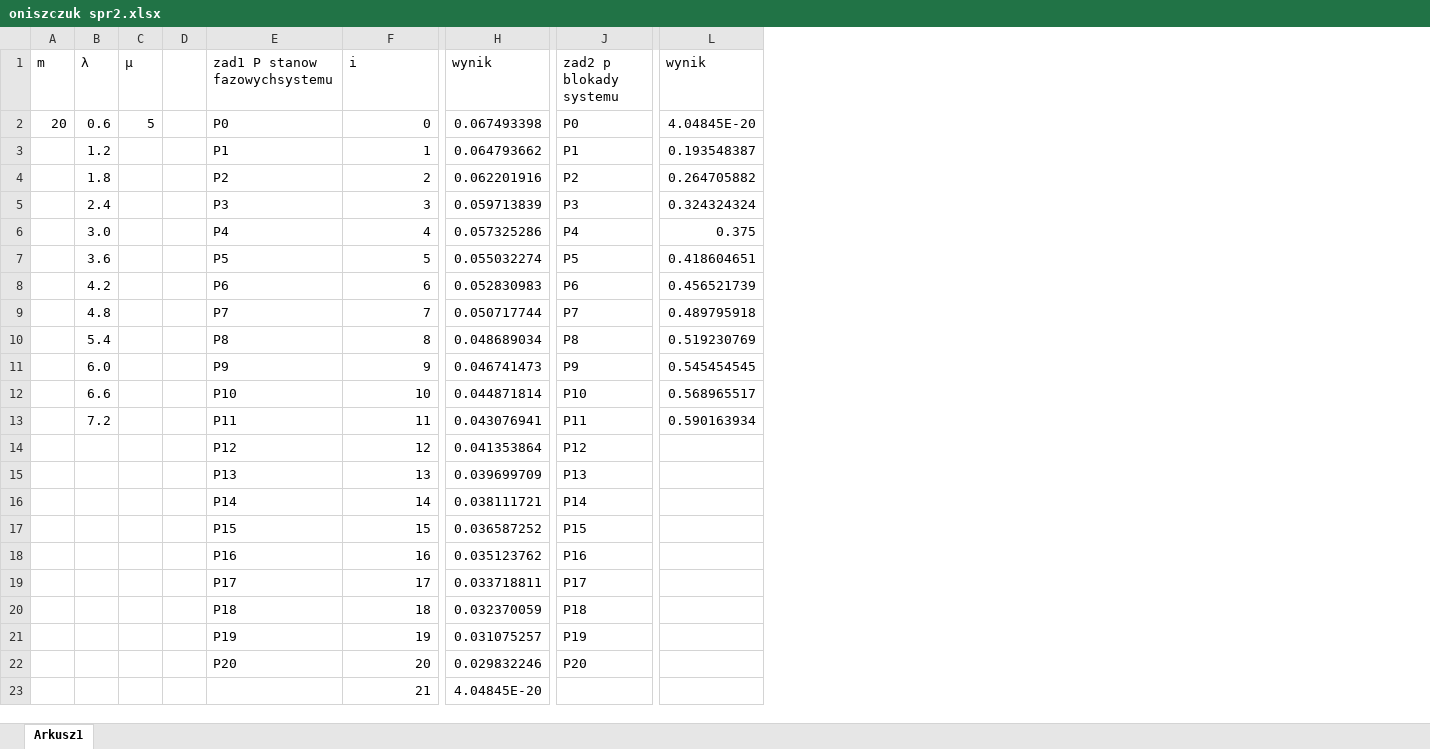
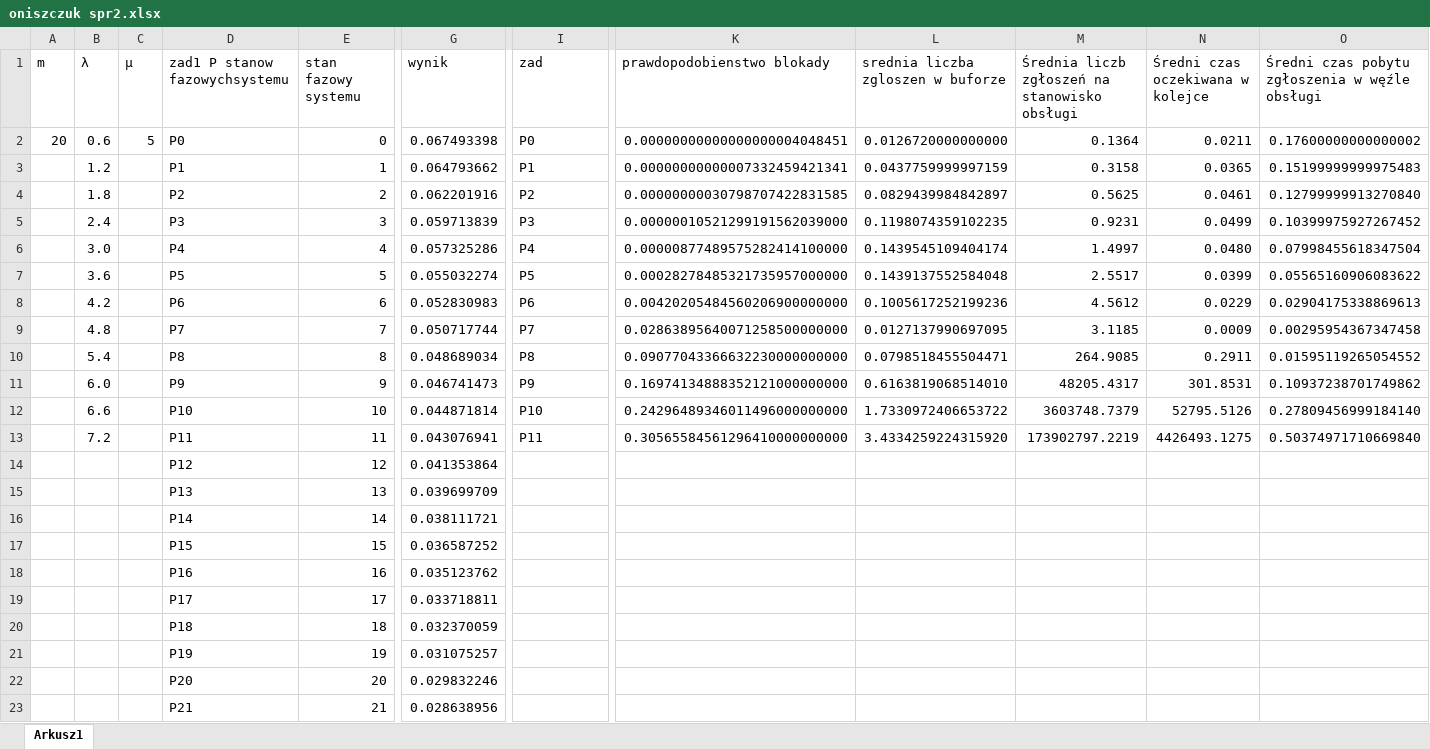
Before and after one commit to Macu92/uczelnia-msi, an Excel workbook: oniszczuk spr2.xlsx, sheet Arkusz1, drawn as a sheet; only a part is shown, gaps mark what is left out; values as stored, in another font and other column widths than the file's, no borders; charts and pictures not drawn; removed rows and columns are numbered as before the commit, all else as after; rows hold the shown columns only; the diff names each change by its address in the sheet, - before the commit and + after, or states it on an @@ line.

```diff
--- a/oniszczuk spr2.xlsx (sheet Arkusz1)
+++ b/oniszczuk spr2.xlsx (sheet Arkusz1)
-column D, empty
-column L (wynik), rows 2-13: 4.04845E-20 | 0.193548387 | 0.264705882 | 0.324324324 | 0.375 | 0.418604651 | 0.456521739 | 0.489795918 | 0.519230769 | 0.545454545 | 0.568965517 | 0.590163934
+column K (prawdopodobienstwo blokady), rows 2-13: 0.00000000000000000004048451 | 0.00000000000007332459421341 | 0.00000000030798707422831585 | 0.00000010521299191562039000 | 0.00000877489575282414100000 | 0.00028278485321735957000000 | 0.00420205484560206900000000 | 0.02863895640071258500000000 | 0.09077043366632230000000000 | 0.16974134888352121000000000 | 0.24296489346011496000000000 | 0.30565584561296410000000000
+column L, rows 1-13: srednia liczba zgloszen w buforze | 0.0126720000000000 | 0.0437759999997159 | 0.0829439984842897 | 0.1198074359102235 | 0.1439545109404174 | 0.1439137552584048 | 0.1005617252199236 | 0.0127137990697095 | 0.0798518455504471 | 0.6163819068514010 | 1.7330972406653722 | 3.4334259224315920
+column M, rows 1-13: Średnia liczb zgłoszeń na stanowisko obsługi | 0.1364 | 0.3158 | 0.5625 | 0.9231 | 1.4997 | 2.5517 | 4.5612 | 3.1185 | 264.9085 | 48205.4317 | 3603748.7379 | 173902797.2219
+column N (Średni czas oczekiwana w kolejce), rows 2-13: 0.0211 | 0.0365 | 0.0461 | 0.0499 | 0.0480 | 0.0399 | 0.0229 | 0.0009 | 0.2911 | 301.8531 | 52795.5126 | 4426493.1275
+column O, rows 1-13: Średni czas pobytu zgłoszenia w węźle obsługi | 0.17600000000000002 | 0.15199999999975483 | 0.12799999913270840 | 0.10399975927267452 | 0.07998455618347504 | 0.05565160906083622 | 0.02904175338869613 | 0.00295954367347458 | 0.01595119265054552 | 0.10937238701749862 | 0.27809456999184140 | 0.50374971710669840
-E1: i
+E1: stan fazowy systemu
-I1: zad2 p blokady systemu
+I1: zad
-I14 (zad): P12
+I14 (zad): (empty)
-I15 (zad): P13
+I15 (zad): (empty)
-I16 (zad): P14
+I16 (zad): (empty)
-I17 (zad): P15
+I17 (zad): (empty)
-I18 (zad): P16
+I18 (zad): (empty)
-I19 (zad): P17
+I19 (zad): (empty)
-I20 (zad): P18
+I20 (zad): (empty)
-I21 (zad): P19
+I21 (zad): (empty)
-I22 (zad): P20
+I22 (zad): (empty)
-row 23:  |  |  |  |  | 21 | 4.04845E-20
+row 23:  |  |  | P21 | 21 | 0.028638956
```
Also changed, not shown: formulas that keep their value, charts or pictures, 1 other file.
